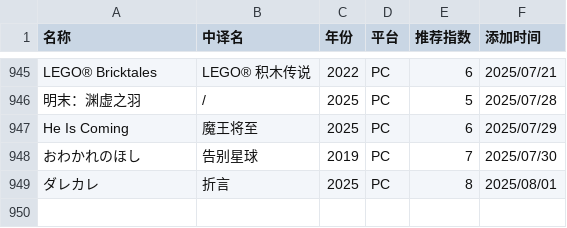
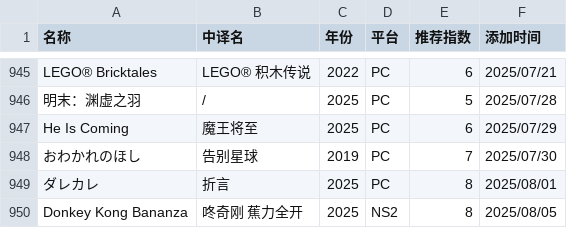
Before and after one commit to pqr-gaming/pqr-gaming.github.io, a CSV file: PGDB.csv, drawn as a sheet; only a part is shown, gaps mark what is left out; the diff names each change by its address in the sheet, - before the commit and + after, or states it on an @@ line.

Commit message:
add new entry

```diff
--- a/PGDB.csv
+++ b/PGDB.csv
+row 950: Donkey Kong Bananza | 咚奇刚 蕉力全开 | 2025 | NS2 | 8 | 2025/08/05
```
